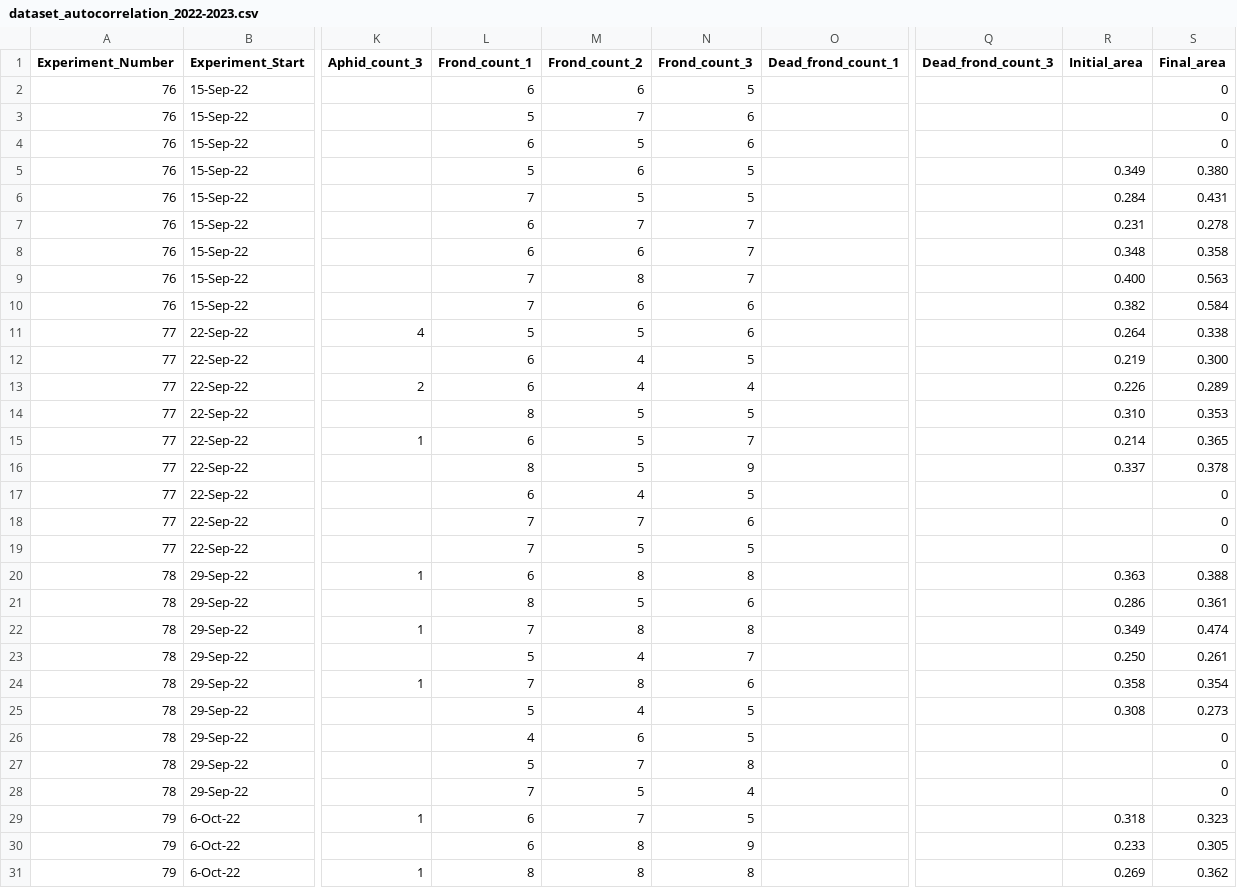
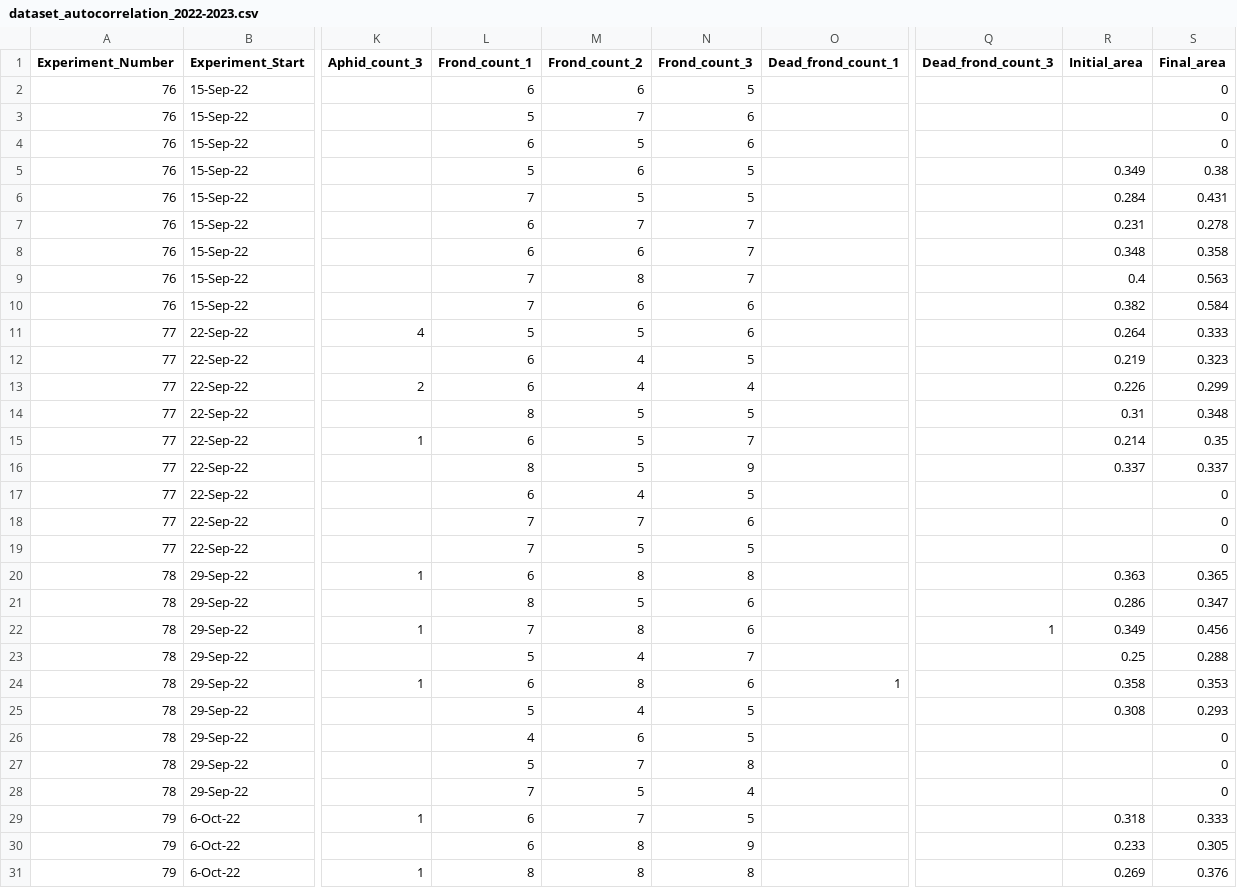
Before and after one commit to Cuddington-Lab/thermal-experiments, a CSV file: dataset_autocorrelation_2022-2023.csv, drawn as a sheet; only a part is shown, gaps mark what is left out; the diff covers the shown part only; the diff names each change by its address in the sheet, - before the commit and + after, or states it on an @@ line.

Commit message:
Add files via upload
Surface areas were updated following data validation of photo measurements

```diff
--- a/dataset_autocorrelation_2022-2023.csv
+++ b/dataset_autocorrelation_2022-2023.csv
-S5 (Final_area): 0.380
+S5 (Final_area): 0.38
-R9 (Initial_area): 0.400
+R9 (Initial_area): 0.4
-S11 (Final_area): 0.338
+S11 (Final_area): 0.333
-S12 (Final_area): 0.300
+S12 (Final_area): 0.323
-S13 (Final_area): 0.289
+S13 (Final_area): 0.299
-R14 (Initial_area): 0.310
+R14 (Initial_area): 0.31
-S14 (Final_area): 0.353
+S14 (Final_area): 0.348
-S15 (Final_area): 0.365
+S15 (Final_area): 0.35
-S16 (Final_area): 0.378
+S16 (Final_area): 0.337
-S20 (Final_area): 0.388
+S20 (Final_area): 0.365
-S21 (Final_area): 0.361
+S21 (Final_area): 0.347
-N22 (Frond_count_3): 8
+N22 (Frond_count_3): 6
-Q22 (Dead_frond_count_3): (empty)
+Q22 (Dead_frond_count_3): 1
-S22 (Final_area): 0.474
+S22 (Final_area): 0.456
-R23 (Initial_area): 0.250
+R23 (Initial_area): 0.25
-S23 (Final_area): 0.261
+S23 (Final_area): 0.288
-L24 (Frond_count_1): 7
+L24 (Frond_count_1): 6
-O24 (Dead_frond_count_1): (empty)
+O24 (Dead_frond_count_1): 1
-S24 (Final_area): 0.354
+S24 (Final_area): 0.353
-S25 (Final_area): 0.273
+S25 (Final_area): 0.293
-S29 (Final_area): 0.323
+S29 (Final_area): 0.333
-S31 (Final_area): 0.362
+S31 (Final_area): 0.376
```
Also changed, not shown: 55 edited cells elsewhere in this file.
